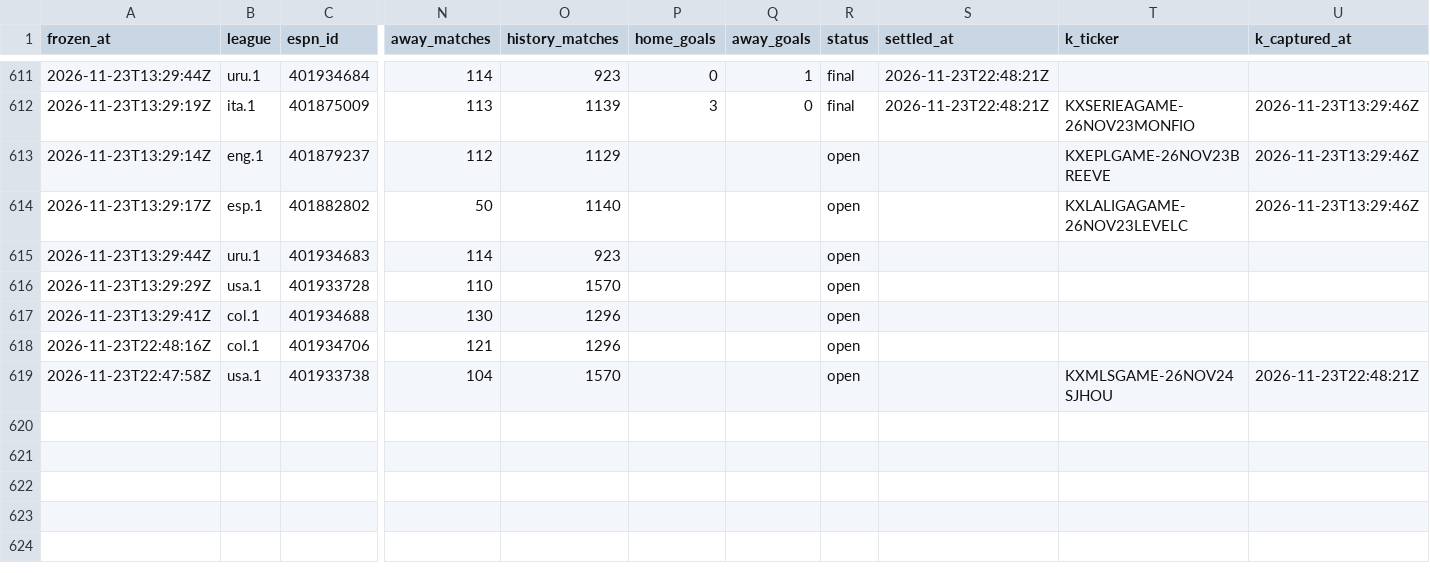
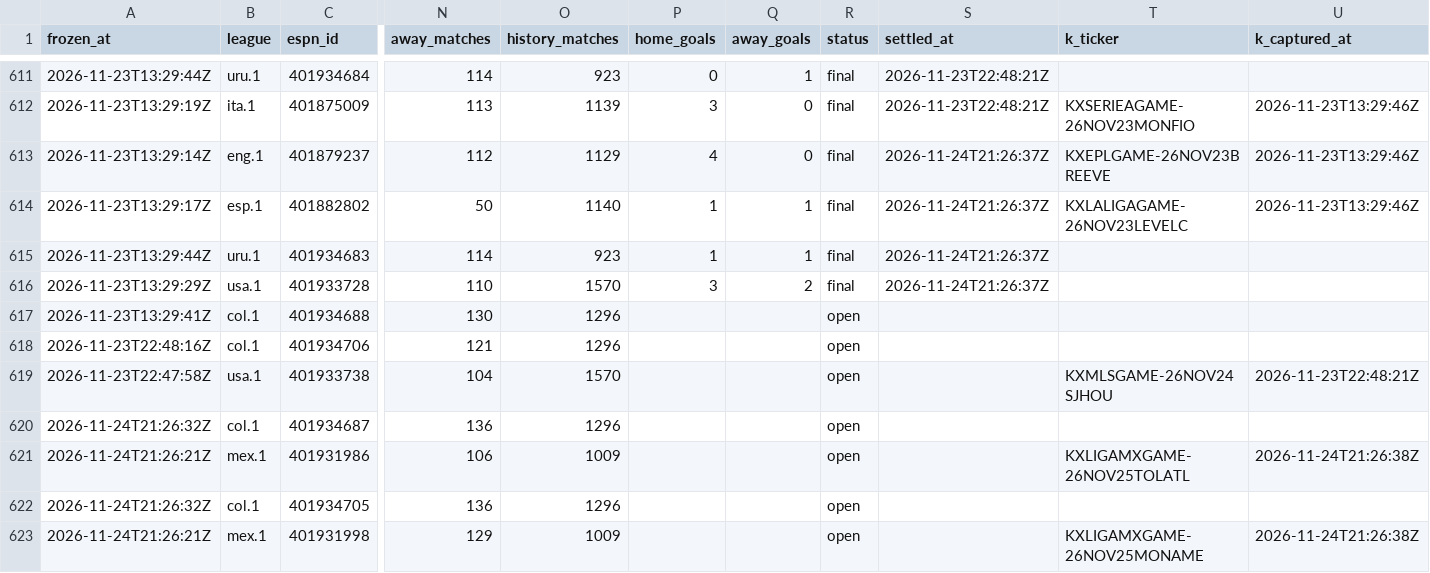
Before and after one commit to commodus67/commodus67.github.io, a CSV file: data/ledger.csv, drawn as a sheet; only a part is shown, gaps mark what is left out; rows hold the shown columns only; the diff names each change by its address in the sheet, - before the commit and + after, or states it on an @@ line.

```diff
--- a/data/ledger.csv
+++ b/data/ledger.csv
-P613 (home_goals): (empty)
+P613 (home_goals): 4
-Q613 (away_goals): (empty)
+Q613 (away_goals): 0
-R613:R616 (status): open
+R613:R616 (status): final
-S613:S616 (settled_at): (empty)
+S613:S616 (settled_at): 2026-11-24T21:26:37Z
-P614:P615 (home_goals): (empty)
+P614:P615 (home_goals): 1
-Q614:Q615 (away_goals): (empty)
+Q614:Q615 (away_goals): 1
-P616 (home_goals): (empty)
+P616 (home_goals): 3
-Q616 (away_goals): (empty)
+Q616 (away_goals): 2
+row 620: 2026-11-24T21:26:32Z | col.1 | 401934687 | 136 | 1296 |  |  | open
+row 621: 2026-11-24T21:26:21Z | mex.1 | 401931986 | 106 | 1009 |  |  | open |  | KXLIGAMXGAME-26NOV25TOLATL | 2026-11-24T21:26:38Z
+row 622: 2026-11-24T21:26:32Z | col.1 | 401934705 | 136 | 1296 |  |  | open
+row 623: 2026-11-24T21:26:21Z | mex.1 | 401931998 | 129 | 1009 |  |  | open |  | KXLIGAMXGAME-26NOV25MONAME | 2026-11-24T21:26:38Z
```
Also changed, not shown: 3 other files.
